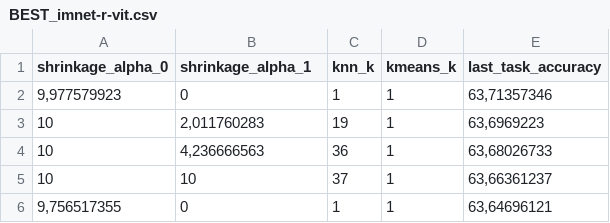
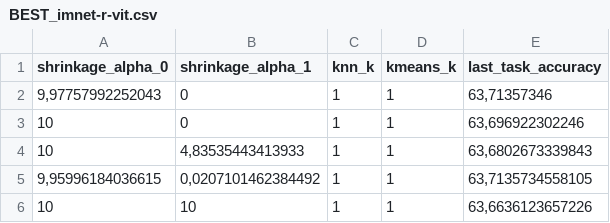
Before and after one commit to btrojan-official/FeNeC, a CSV file: hyperparameters_selection/best_parameters/BEST_imnet-r-vit.csv, drawn as a sheet.

Commit message:
finished preparing data for hyperparameter selection

```diff
--- a/hyperparameters_selection/best_parameters/BEST_imnet-r-vit.csv
+++ b/hyperparameters_selection/best_parameters/BEST_imnet-r-vit.csv
@@ -1,6 +1,6 @@
 shrinkage_alpha_0;shrinkage_alpha_1;knn_k;kmeans_k;last_task_accuracy
-9,977579923;0;1;1;63,71357346
-10;2,011760283;19;1;63,6969223
-10;4,236666563;36;1;63,68026733
-10;10;37;1;63,66361237
-9,756517355;0;1;1;63,64696121
+9,97757992252043;0;1;1;63,71357346
+10;0;1;1;63,696922302246
+10;4,83535443413933;1;1;63,6802673339843
+9,95996184036615;0,0207101462384492;1;1;63,7135734558105
+10;10;1;1;63,6636123657226
```
Also changed, not shown: 2 other files.
